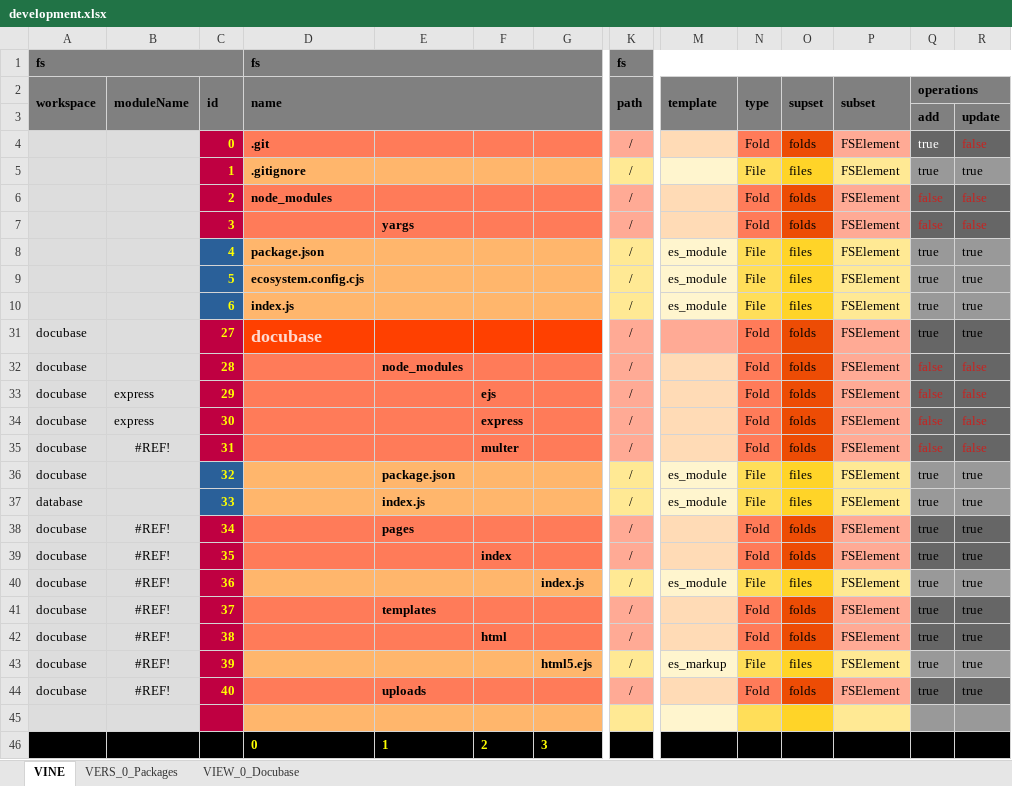
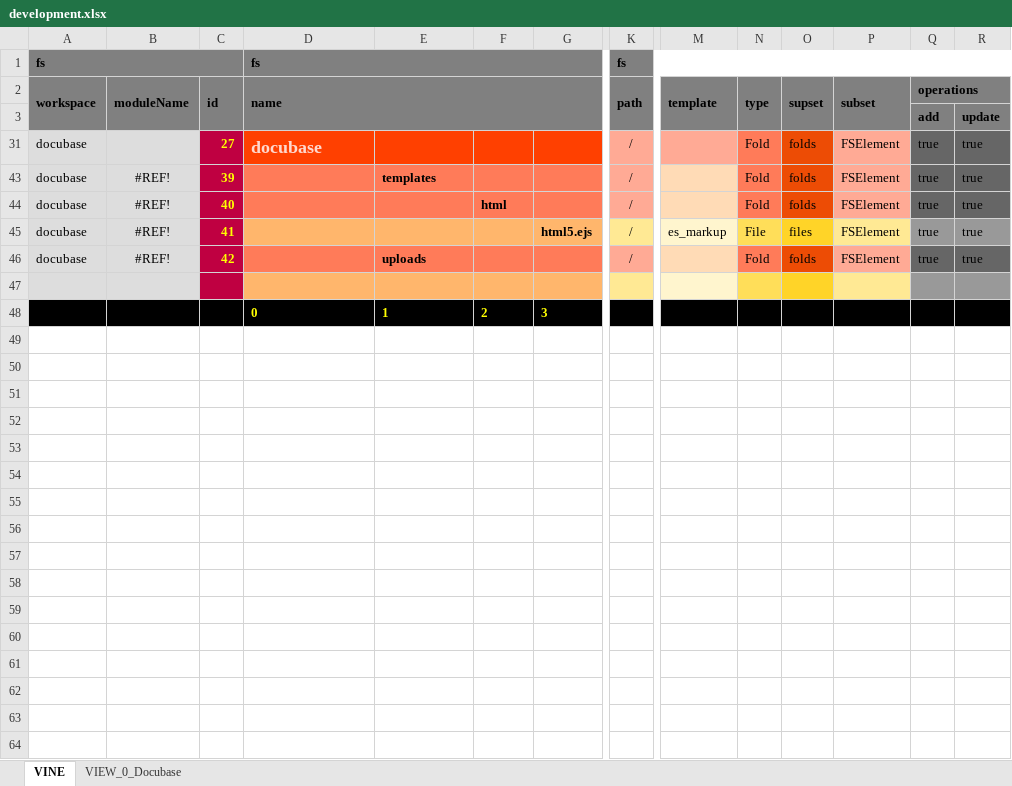
Before and after one commit to thomaspatrickwelborn/Digital-Flux-Capacitor, an Excel workbook: demonstrament/projects/001/development.xlsx, sheet VINE, drawn as a sheet; only a part is shown, gaps mark what is left out; values as stored, in another font and other column widths than the file's, no borders; removed rows and columns are numbered as before the commit, all else as after; rows hold the shown columns only; the diff names each change by its address in the sheet, - before the commit and + after, or states it on an @@ line.

```diff
--- a/demonstrament/projects/001/development.xlsx (sheet VINE)
+++ b/demonstrament/projects/001/development.xlsx (sheet VINE)
@@ sheet tab hidden: VERS_0_Packages @@
@@ row 4 hidden:  |  | 0 | .git |  |  |  | / |  | Fold | folds | FSElement | true | false @@
@@ row 5 hidden:  |  | 1 | .gitignore |  |  |  | / |  | File | files | FSElement | true | true @@
@@ row 6 hidden:  |  | 2 | node_modules |  |  |  | / |  | Fold | folds | FSElement | false | false @@
@@ row 7 hidden:  |  | 3 |  | yargs |  |  | / |  | Fold | folds | FSElement | false | false @@
@@ row 8 hidden:  |  | 4 | package.json |  |  |  | / | es_module | File | files | FSElement | true | true @@
@@ row 9 hidden:  |  | 5 | ecosystem.config.cjs |  |  |  | / | es_module | File | files | FSElement | true | true @@
@@ row 10 hidden:  |  | 6 | index.js |  |  |  | / | es_module | File | files | FSElement | true | true @@
@@ row 32 hidden: docubase |  | 28 |  | node_modules |  |  | / |  | Fold | folds | FSElement | false | false @@
@@ row 33 hidden: docubase | express | 29 |  |  | ejs |  | / |  | Fold | folds | FSElement | false | false @@
-row 34: docubase | express | 30 |  |  | express |  | / |  | Fold | folds | FSElement | false | false
-row 35: docubase | #REF! | 31 |  |  | multer |  | / |  | Fold | folds | FSElement | false | false
-row 36: docubase |  | 32 |  | package.json |  |  | / | es_module | File | files | FSElement | true | true
-row 37: database |  | 33 |  | index.js |  |  | / | es_module | File | files | FSElement | true | true
@@ row 38 hidden: docubase | #REF! | 34 |  | pages |  |  | / |  | Fold | folds | FSElement | true | true @@
@@ row 39 hidden: docubase | #REF! | 35 |  |  | index |  | / |  | Fold | folds | FSElement | true | true @@
-row 40: docubase | #REF! | 36 |  |  |  | index.js | / | es_module | File | files | FSElement | true | true
-C43: 37
+C43: 39
-C44: 38
+C44: 40
-C45: 39
+C45: 41
-C46: 40
+C46: 42
```
Also changed, not shown: sheet VIEW_0_Docubase, hidden cells, 12 other files.
